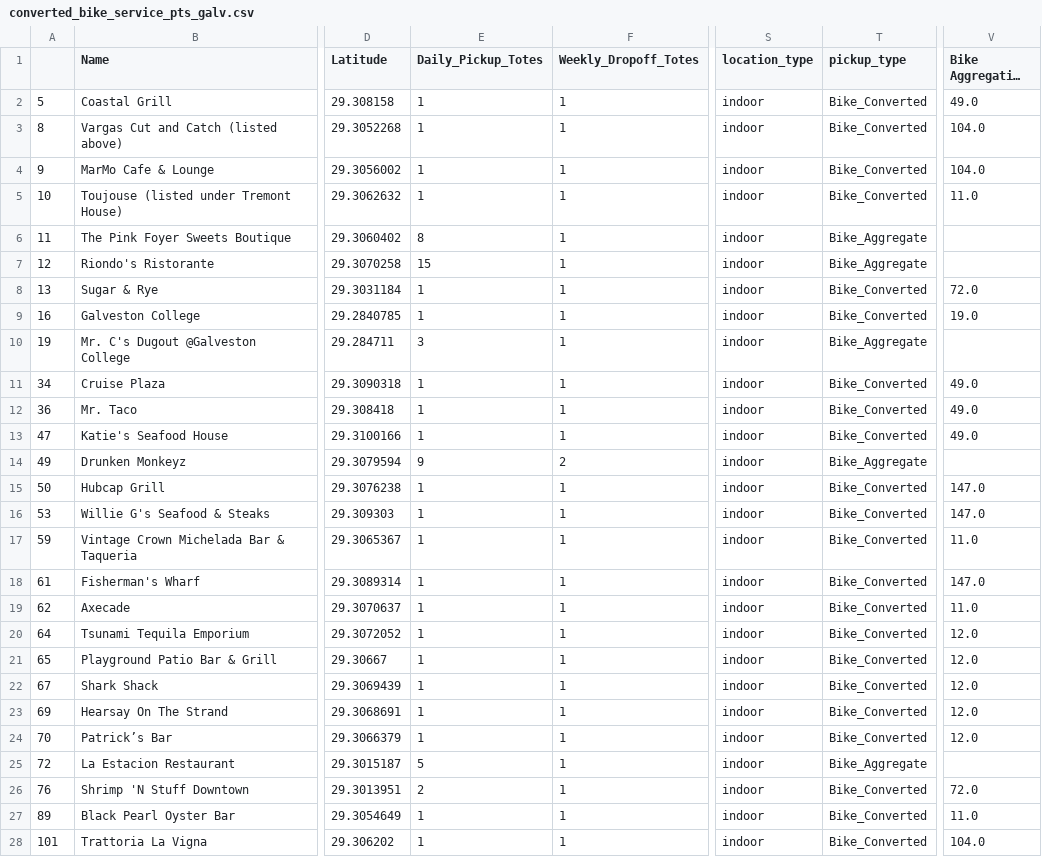
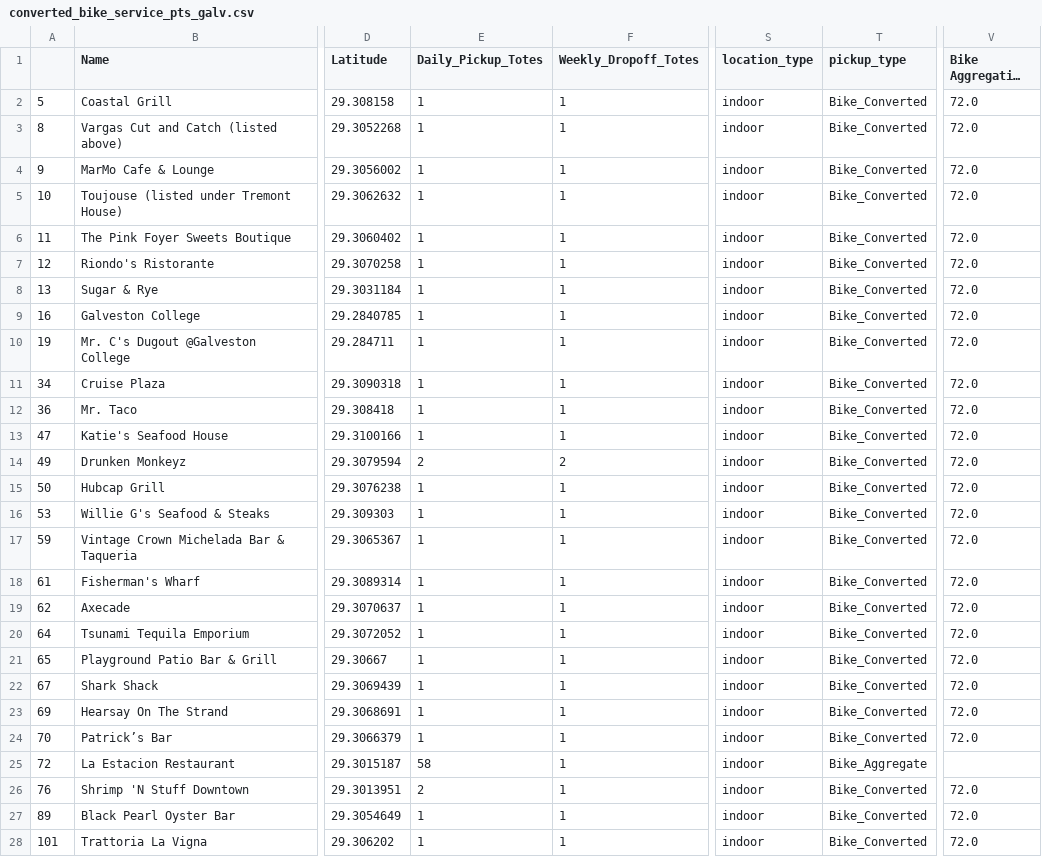
Before and after one commit to dsi-clinic/2023-clinic-perpetual, a CSV file: output/data/converted_bike_service_pts_galv.csv, drawn as a sheet; only a part is shown, gaps mark what is left out; long unchanged cells end in …; the diff covers the shown part only; the diff names each change by its address in the sheet, - before the commit and + after, or states it on an @@ line.

```diff
--- a/output/data/converted_bike_service_pts_galv.csv
+++ b/output/data/converted_bike_service_pts_galv.csv
-V2 (Bike Aggregation Point): 49.0
+V2 (Bike Aggregation Point): 72.0
-V3:V4 (Bike Aggregation Point): 104.0
+V3:V4 (Bike Aggregation Point): 72.0
-V5 (Bike Aggregation Point): 11.0
+V5 (Bike Aggregation Point): 72.0
-E6 (Daily_Pickup_Totes): 8
+E6 (Daily_Pickup_Totes): 1
-T6:T7 (pickup_type): Bike_Aggregate
+T6:T7 (pickup_type): Bike_Converted
-V6:V7 (Bike Aggregation Point): (empty)
+V6:V7 (Bike Aggregation Point): 72.0
-E7 (Daily_Pickup_Totes): 15
+E7 (Daily_Pickup_Totes): 1
-V9 (Bike Aggregation Point): 19.0
+V9 (Bike Aggregation Point): 72.0
-E10 (Daily_Pickup_Totes): 3
+E10 (Daily_Pickup_Totes): 1
-T10 (pickup_type): Bike_Aggregate
+T10 (pickup_type): Bike_Converted
-V10 (Bike Aggregation Point): (empty)
+V10 (Bike Aggregation Point): 72.0
-V11:V13 (Bike Aggregation Point): 49.0
+V11:V13 (Bike Aggregation Point): 72.0
-E14 (Daily_Pickup_Totes): 9
+E14 (Daily_Pickup_Totes): 2
-T14 (pickup_type): Bike_Aggregate
+T14 (pickup_type): Bike_Converted
-V14 (Bike Aggregation Point): (empty)
+V14 (Bike Aggregation Point): 72.0
-V15:V16 (Bike Aggregation Point): 147.0
+V15:V16 (Bike Aggregation Point): 72.0
-V17 (Bike Aggregation Point): 11.0
+V17 (Bike Aggregation Point): 72.0
-V18 (Bike Aggregation Point): 147.0
+V18 (Bike Aggregation Point): 72.0
-V19 (Bike Aggregation Point): 11.0
+V19 (Bike Aggregation Point): 72.0
-V20:V24 (Bike Aggregation Point): 12.0
+V20:V24 (Bike Aggregation Point): 72.0
-E25 (Daily_Pickup_Totes): 5
+E25 (Daily_Pickup_Totes): 58
-V27 (Bike Aggregation Point): 11.0
+V27 (Bike Aggregation Point): 72.0
-V28 (Bike Aggregation Point): 104.0
+V28 (Bike Aggregation Point): 72.0
```
Also changed, not shown: 30 edited cells elsewhere in this file, output/data/converted_bike_dists_galv.csv, output/data/converted_truck_service_pts_galv.csv, 5 other files.
